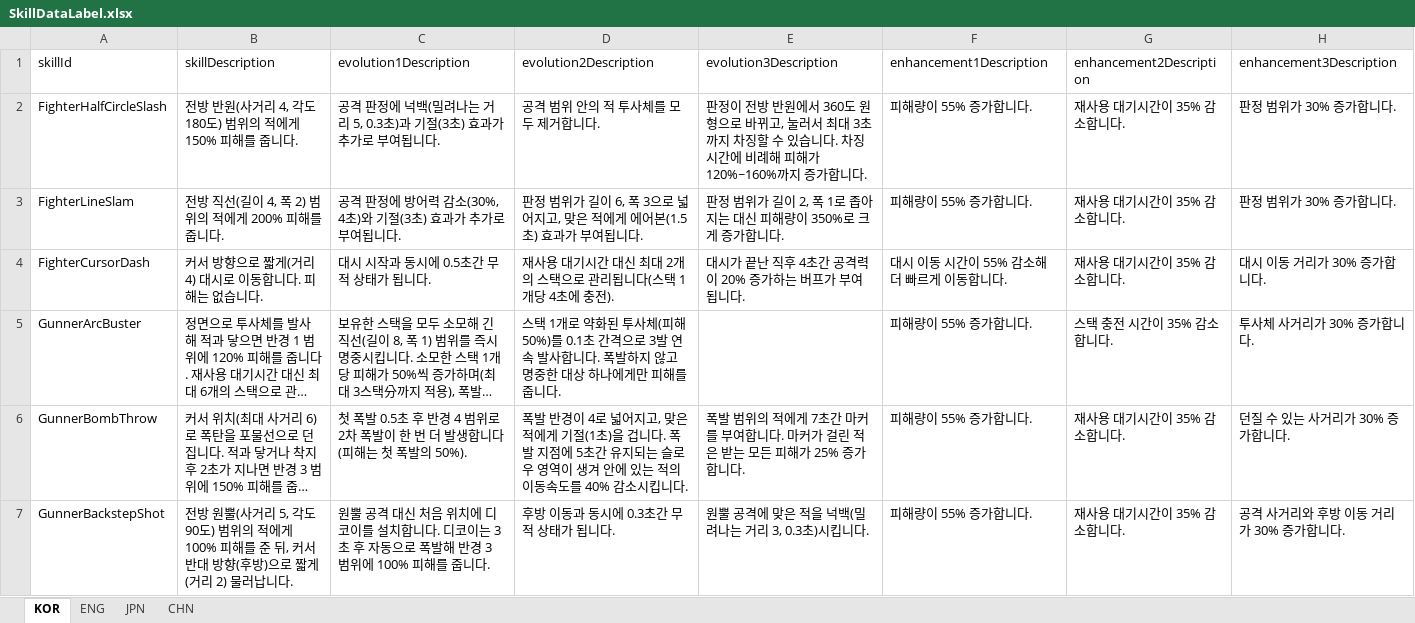
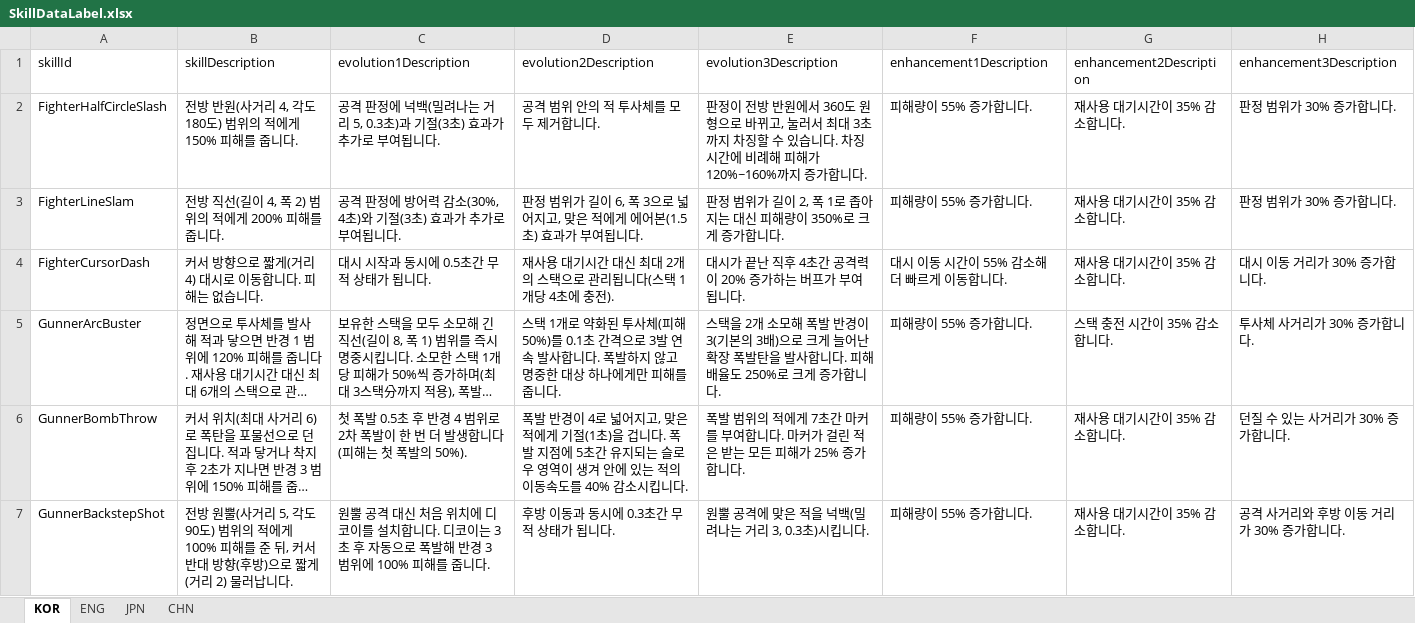
Before and after one commit to jolab4723/Project2, an Excel workbook: Assets/Resources/DataFiles/SkillData/ExcelFile/SkillDataLabel.xlsx, sheet KOR, drawn as a sheet; long unchanged cells end in …; values as stored, in another font and other column widths than the file's, no borders; the diff names each change by its address in the sheet, - before the commit and + after, or states it on an @@ line.

```diff
--- a/Assets/Resources/DataFiles/SkillData/ExcelFile/SkillDataLabel.xlsx (sheet KOR)
+++ b/Assets/Resources/DataFiles/SkillData/ExcelFile/SkillDataLabel.xlsx (sheet KOR)
-E5 (evolution3Description): (empty)
+E5 (evolution3Description): 스택을 2개 소모해 폭발 반경이 3(기본의 3배)으로 크게 늘어난 확장 폭발탄을 발사합니다. 피해 배율도 250%로 크게 증가합니다.
```
Also changed, not shown: 15 other files.
